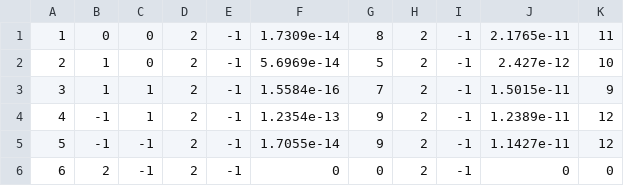
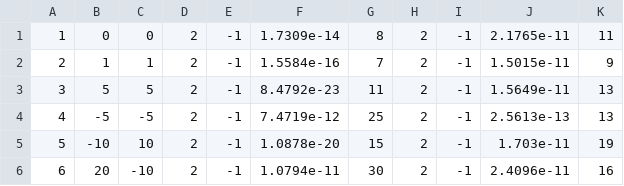
Before and after one commit to mbourqui/iod, a CSV file: compareSteps.csv, drawn as a sheet; only a part is shown; the diff covers the shown part only.

```diff
--- a/compareSteps.csv
+++ b/compareSteps.csv
@@ -1,6 +1,6 @@
 1,0,0,2,-1,1.7309e-14,8,2,-1,2.1765e-11,11
-2,1,0,2,-1,5.6969e-14,5,2,-1,2.427e-12,10
-3,1,1,2,-1,1.5584e-16,7,2,-1,1.5015e-11,9
-4,-1,1,2,-1,1.2354e-13,9,2,-1,1.2389e-11,12
-5,-1,-1,2,-1,1.7055e-14,9,2,-1,1.1427e-11,12
-6,2,-1,2,-1,0,0,2,-1,0,0
+2,1,1,2,-1,1.5584e-16,7,2,-1,1.5015e-11,9
+3,5,5,2,-1,8.4792e-23,11,2,-1,1.5649e-11,13
+4,-5,-5,2,-1,7.4719e-12,25,2,-1,2.5613e-13,13
+5,-10,10,2,-1,1.0878e-20,15,2,-1,1.703e-11,19
+6,20,-10,2,-1,1.0794e-11,30,2,-1,2.4096e-11,16
```
Also changed, not shown: 26 edited cells elsewhere in this file, compareMethods.csv, 16 other files.
